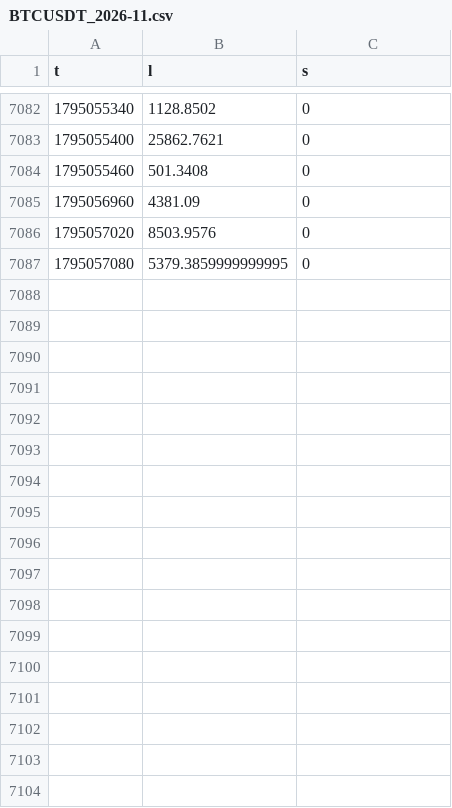
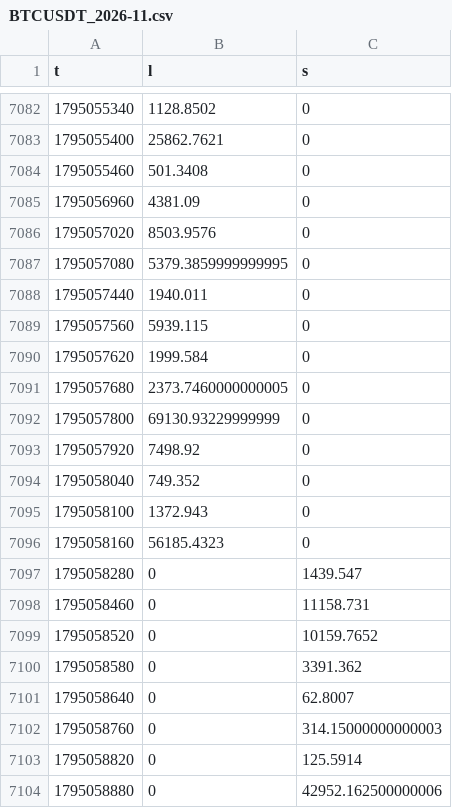
Before and after one commit to wahyunugi/liqmap-data, a CSV file: data/liquidations/1min/BTCUSDT_2026-11.csv, drawn as a sheet; only a part is shown, gaps mark what is left out.

```diff
--- a/data/liquidations/1min/BTCUSDT_2026-11.csv
+++ b/data/liquidations/1min/BTCUSDT_2026-11.csv
@@ -7087 +7087,18 @@ t,l,s
 1795057080,5379.3859999999995,0
+1795057440,1940.011,0
+1795057560,5939.115,0
+1795057620,1999.584,0
+1795057680,2373.7460000000005,0
+1795057800,69130.93229999999,0
+1795057920,7498.92,0
+1795058040,749.352,0
+1795058100,1372.943,0
+1795058160,56185.4323,0
+1795058280,0,1439.547
+1795058460,0,11158.731
+1795058520,0,10159.7652
+1795058580,0,3391.362
+1795058640,0,62.8007
+1795058760,0,314.15000000000003
+1795058820,0,125.5914
+1795058880,0,42952.162500000006
```
Also changed, not shown: data/liquidations/1min/ETHUSDT_2026-11.csv, data/markets/fut/5min/BTCUSDT_okx_2026-11.csv, 54 other files.
